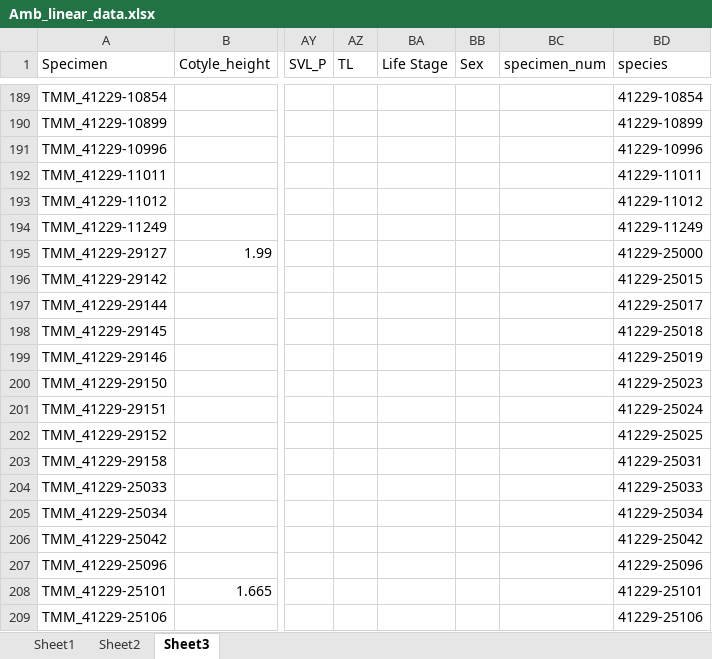
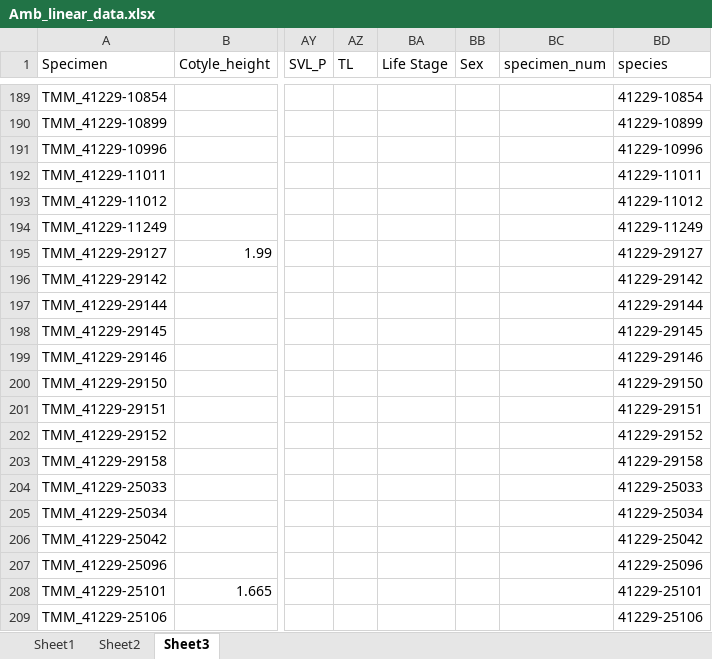
Before and after one commit to TIMAVID/Ambystoma_Morphometrics, an Excel workbook: Linear_data/Data/Amb_linear_data.xlsx, sheet Sheet3, drawn as a sheet; only a part is shown, gaps mark what is left out; values as stored, in another font and other column widths than the file's, no borders; the diff names each change by its address in the sheet, - before the commit and + after, or states it on an @@ line.

```diff
--- a/Linear_data/Data/Amb_linear_data.xlsx (sheet Sheet3)
+++ b/Linear_data/Data/Amb_linear_data.xlsx (sheet Sheet3)
-BD195 (species): 41229-25000
+BD195 (species): 41229-29127
-BD196 (species): 41229-25015
+BD196 (species): 41229-29142
-BD197 (species): 41229-25017
+BD197 (species): 41229-29144
-BD198 (species): 41229-25018
+BD198 (species): 41229-29145
-BD199 (species): 41229-25019
+BD199 (species): 41229-29146
-BD200 (species): 41229-25023
+BD200 (species): 41229-29150
-BD201 (species): 41229-25024
+BD201 (species): 41229-29151
-BD202 (species): 41229-25025
+BD202 (species): 41229-29152
-BD203 (species): 41229-25031
+BD203 (species): 41229-29158
```
Also changed, not shown: 2 other files.
